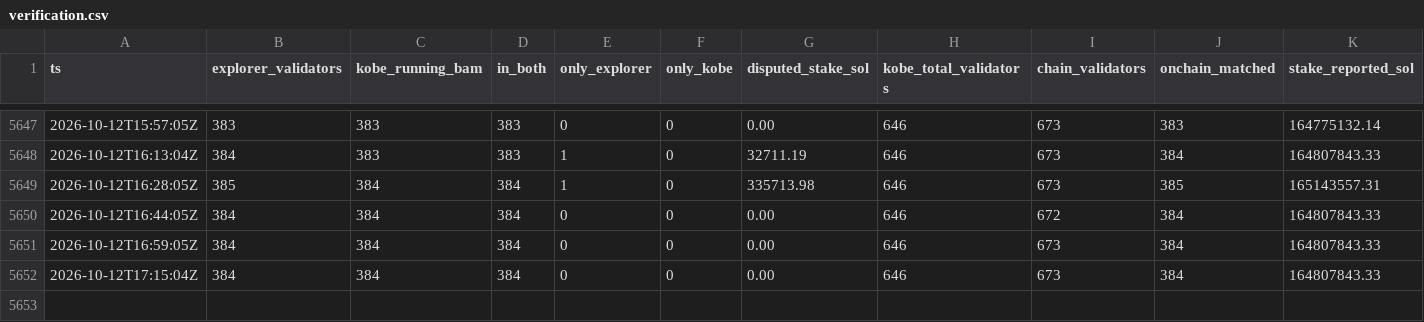
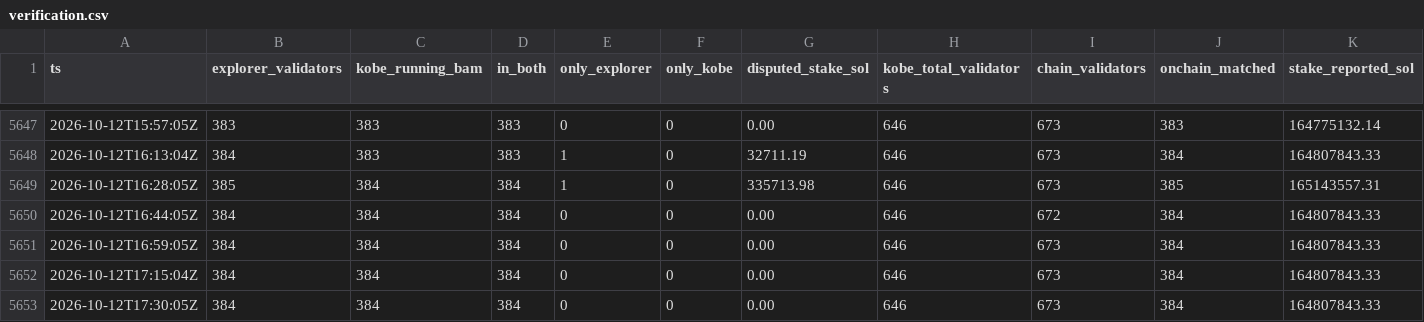
Before and after one commit to RYthaGOD/bamservatory-data, a CSV file: verification.csv, drawn as a sheet; only a part is shown, gaps mark what is left out; rows hold the shown columns only; the diff names each change by its address in the sheet, - before the commit and + after, or states it on an @@ line.

Commit message:
archive[primary]: manifest update

```diff
--- a/verification.csv
+++ b/verification.csv
+row 5653: 2026-10-12T17:30:05Z | 384 | 384 | 384 | 0 | 0 | 0.00 | 646 | 673 | 384 | 164807843.33
```
